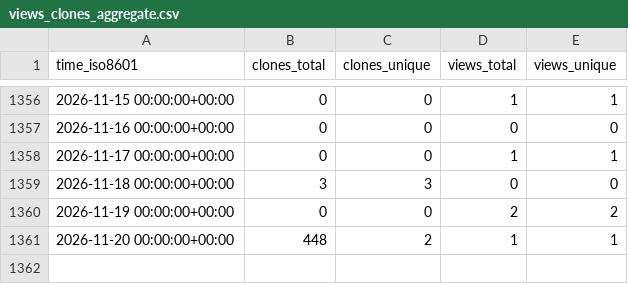
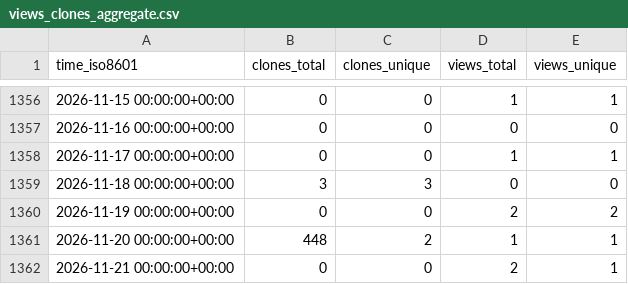
Before and after one commit to chaosuo/add-ghrs, a CSV file: BMHLab/AHBAprocessing/ghrs-data/views_clones_aggregate.csv, drawn as a sheet; only a part is shown, gaps mark what is left out.

```diff
--- a/BMHLab/AHBAprocessing/ghrs-data/views_clones_aggregate.csv
+++ b/BMHLab/AHBAprocessing/ghrs-data/views_clones_aggregate.csv
@@ -1361 +1361,2 @@ time_iso8601,clones_total,clones_unique,views_total,views_unique
 2026-11-20 00:00:00+00:00,448,2,1,1
+2026-11-21 00:00:00+00:00,0,0,2,1
```
Also changed, not shown: 1 other file.
